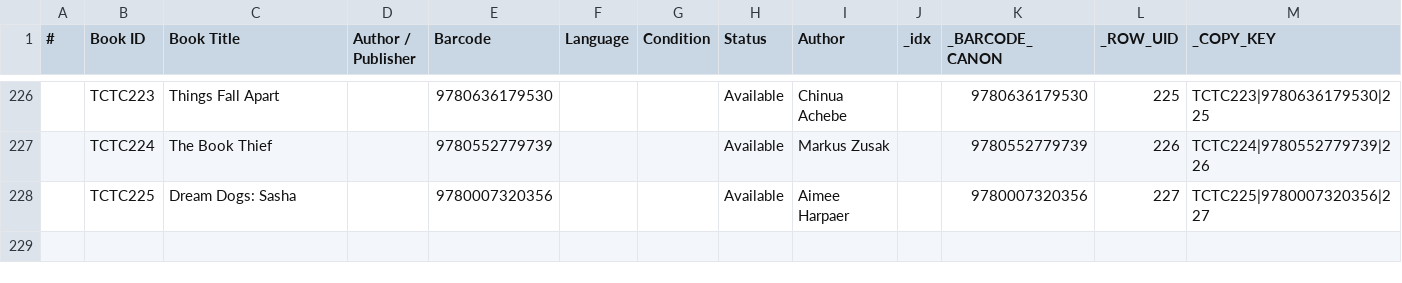
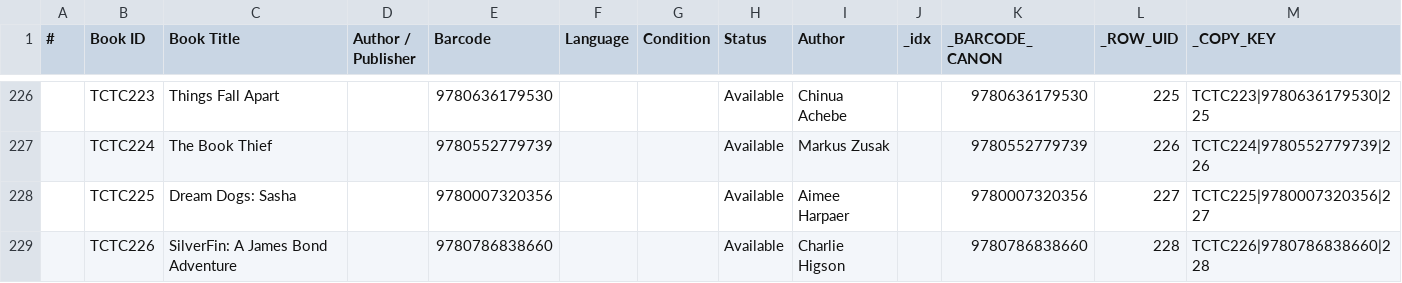
Before and after one commit to Thoko654/tzu-chi-library, a CSV file: data/Library_books.csv, drawn as a sheet; only a part is shown, gaps mark what is left out; the diff names each change by its address in the sheet, - before the commit and + after, or states it on an @@ line.

```diff
--- a/data/Library_books.csv
+++ b/data/Library_books.csv
+row 229:  | TCTC226 | SilverFin: A James Bond Adventure |  | 9780786838660 |  |  | Available | Charlie Higson |  | 9780786838660 | 228 | TCTC226|9780786838660|228
```
